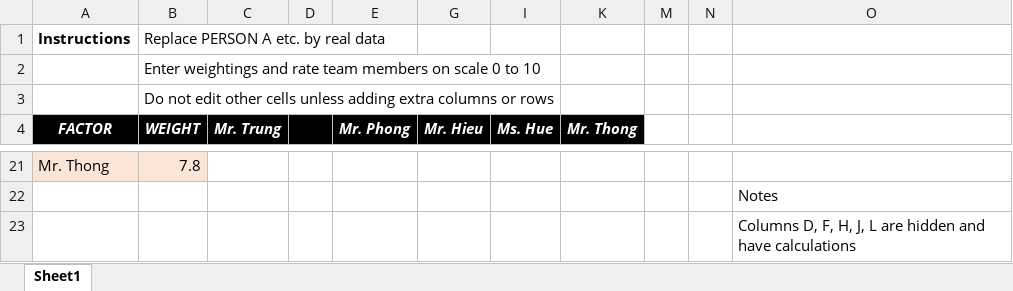
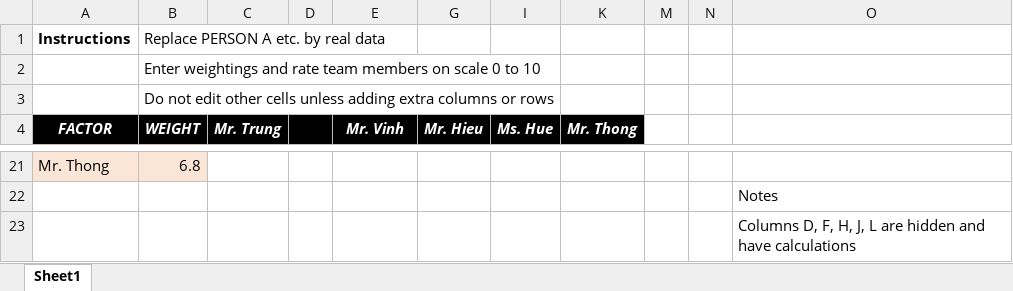
Before and after one commit to FPT01/Enterprise-Web-Software-Development, an Excel workbook: Report Template/groupevaluatetemplate.xlsx, sheet Sheet1, drawn as a sheet; only a part is shown, gaps mark what is left out; values as stored, in another font and other column widths than the file's, no borders; charts and pictures not drawn; the diff covers the shown part only; the diff names each change by its address in the sheet, - before the commit and + after, or states it on an @@ line.

```diff
--- a/Report Template/groupevaluatetemplate.xlsx (sheet Sheet1)
+++ b/Report Template/groupevaluatetemplate.xlsx (sheet Sheet1)
-E4: Mr. Phong
+E4: Mr. Vinh
-B21 (WEIGHT): 7.8
+B21 (WEIGHT): 6.8
```
Also changed, not shown: 4 added rows, 4 removed rows and 25 edited cells elsewhere in this sheet, hidden cells, charts or pictures, 8 other files.
